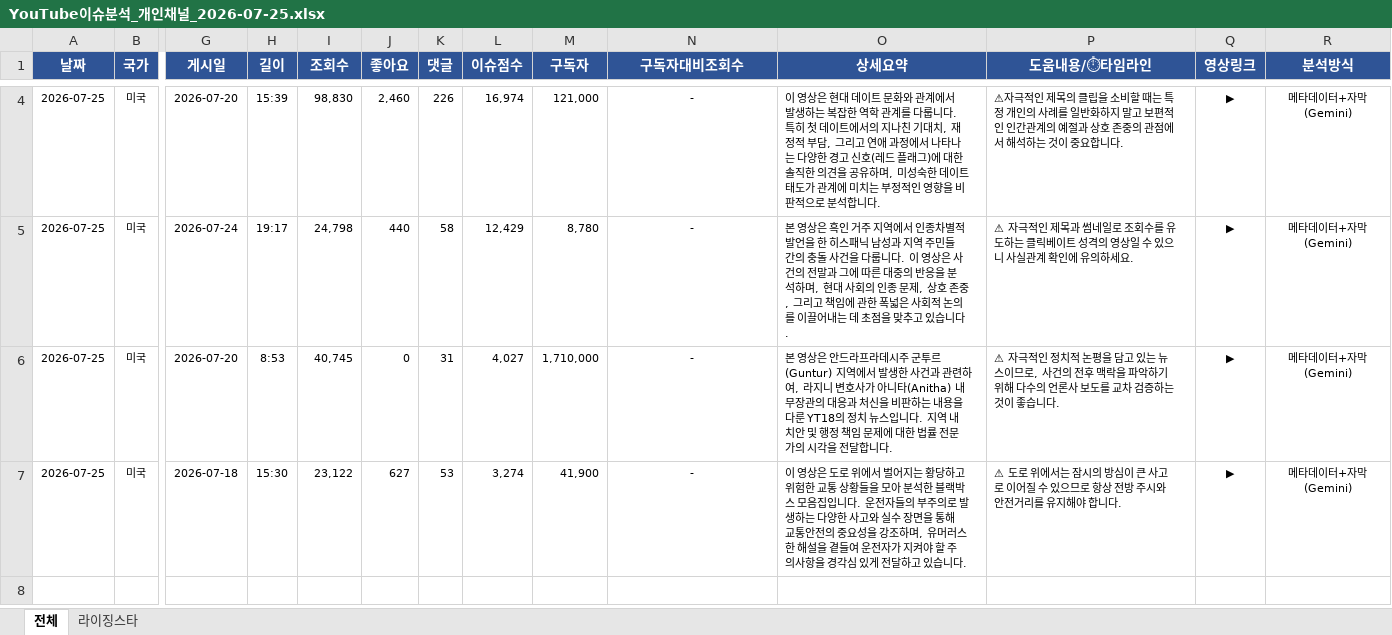
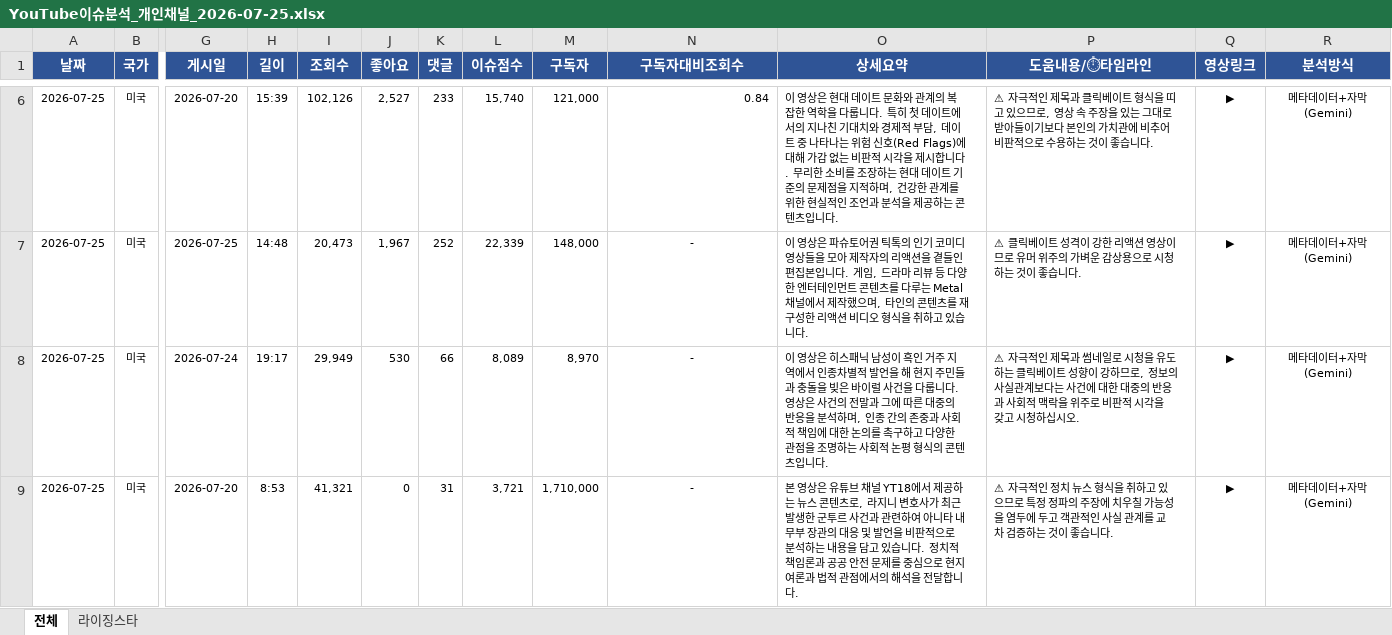
Before and after one commit to shaunkimdev/Hot-youtube-board, an Excel workbook: YouTube이슈분석_개인채널_2026-07-25.xlsx, sheet 전체, drawn as a sheet; only a part is shown, gaps mark what is left out; values as stored, in another font and other column widths than the file's, no borders; removed rows and columns are numbered as before the commit, all else as after; rows hold the shown columns only; the diff covers the shown part only; the diff names each change by its address in the sheet, - before the commit and + after, or states it on an @@ line.

```diff
--- a/YouTube이슈분석_개인채널_2026-07-25.xlsx (sheet 전체)
+++ b/YouTube이슈분석_개인채널_2026-07-25.xlsx (sheet 전체)
-I6 (조회수): 98,830
+I6 (조회수): 102,126
-J6 (좋아요): 2,460
+J6 (좋아요): 2,527
-K6 (댓글): 226
+K6 (댓글): 233
-L6 (이슈점수): 16,974
+L6 (이슈점수): 15,740
-N6 (구독자대비조회수): -
+N6 (구독자대비조회수): 0.84
-N6 alignment: center
+N6 alignment: right
-O6 (상세요약): …와 관계에서 발생하는 복잡한 역학 관계를 다룹니다. 특히 첫 데이트에서의 지나친 기대치, 재정적 부담, 그리고 연애 과정에서 나타나는 다양한 경고 신호(레드 플래그)에 대한 솔직한 의견을 공유하며, 미성숙한 데이트 태도가 관계에 미치는 부정적인 영향을 비판적으로 분석합니다.
+O6 (상세요약): …와 관계의 복잡한 역학을 다룹니다. 특히 첫 데이트에서의 지나친 기대치와 경제적 부담, 데이트 중 나타나는 위험 신호(Red Flags)에 대해 가감 없는 비판적 시각을 제시합니다. 무리한 소비를 조장하는 현대 데이트 기준의 문제점을 지적하며, 건강한 관계를 위한 현실적인 조언과 분석을 제공하는 콘텐츠입니다.
-P6 (도움내용/⏱타임라인): …인 제목의 클립을 소비할 때는 특정 개인의 사례를 일반화하지 말고 보편적인 인간관계의 예절과 상호 존중의 관점에서 해석하는 것이 중요합니다.
+P6 (도움내용/⏱타임라인): …인 제목과 클릭베이트 형식을 띠고 있으므로, 영상 속 주장을 있는 그대로 받아들이기보다 본인의 가치관에 비추어 비판적으로 수용하는 것이 좋습니다.
+row 7: 2026-07-25 | 미국 | 2026-07-25 | 14:48 | 20,473 | 1,967 | 252 | 22,339 | 148,000 | - | 이 영상은 파슈토어권 틱톡의 인기 코미디 영상들을 모아 제작자의 리액션을 곁들인 편집본입니다. 게임, 드라마 리뷰 등 다양한 엔터테인먼트 콘텐츠를 다루는 Metal 채널에서 제작했으며, 타인의 콘텐츠를 재구성한 리액션 비디오 형식을 취하고 있습니다. | ⚠ 클릭베이트 성격이 강한 리액션 영상이므로 유머 위주의 가벼운 감상용으로 시청하는 것이 좋습니다. | ▶ | 메타데이터+자막(Gemini)
-I8 (조회수): 24,798
+I8 (조회수): 29,949
-J8 (좋아요): 440
+J8 (좋아요): 530
-K8 (댓글): 58
+K8 (댓글): 66
-L8 (이슈점수): 12,429
+L8 (이슈점수): 8,089
-M8 (구독자): 8,780
+M8 (구독자): 8,970
-O8 (상세요약): 본 영상은 흑인 거주 지역에서 인종차별적 발언을 한 히스패닉 남성과 지역 주민들 간의 충돌 사건을 다룹니다. 이 영상은 사건의 전말과 그에 따른 대중의 반응을 분석하며, 현대 사회의 인종 문제, 상호 존중, 그리고 책임에 관한 폭넓은 사회적 논의를 이끌어내는 데 초점을 맞추고 있습니다.
+O8 (상세요약): 이 영상은 히스패닉 남성이 흑인 거주 지역에서 인종차별적 발언을 해 현지 주민들과 충돌을 빚은 바이럴 사건을 다룹니다. 영상은 사건의 전말과 그에 따른 대중의 반응을 분석하며, 인종 간의 존중과 사회적 책임에 대한 논의를 촉구하고 다양한 관점을 조명하는 사회적 논평 형식의 콘텐츠입니다.
-P8 (도움내용/⏱타임라인): …네일로 조회수를 유도하는 클릭베이트 성격의 영상일 수 있으니 사실관계 확인에 유의하세요.
+P8 (도움내용/⏱타임라인): …네일로 시청을 유도하는 클릭베이트 성향이 강하므로, 정보의 사실관계보다는 사건에 대한 대중의 반응과 사회적 맥락을 위주로 비판적 시각을 갖고 시청하십시오.
-I9 (조회수): 40,745
+I9 (조회수): 41,321
-L9 (이슈점수): 4,027
+L9 (이슈점수): 3,721
-O9 (상세요약): …영상은 안드라프라데시주 군투르(Guntur) 지역에서 발생한 사건과 관련하여, 라지니 변호사가 아니타(Anitha) 내무장관의 대응과 처신을 비판하는 내용을 다룬 YT18의 정치 뉴스입니다. 지역 내 치안 및 행정 책임 문제에 대한 법률 전문가의 시각을 전달…
+O9 (상세요약): …영상은 유튜브 채널 YT18에서 제공하는 뉴스 콘텐츠로, 라지니 변호사가 최근 발생한 군투르 사건과 관련하여 아니타 내무부 장관의 대응 및 발언을 비판적으로 분석하는 내용을 담고 있습니다. 정치적 책임론과 공공 안전 문제를 중심으로 현지 여론과 법적 관점에서의 해석을 전달…
-P9 (도움내용/⏱타임라인): …인 정치적 논평을 담고 있는 뉴스이므로, 사건의 전후 맥락을 파악하기 위해 다수의 언론사 보도를 교차…
+P9 (도움내용/⏱타임라인): …인 정치 뉴스 형식을 취하고 있으므로 특정 정파의 주장에 치우칠 가능성을 염두에 두고 객관적인 사실 관계를 교차…
-row 7: 2026-07-25 | 미국 | 2026-07-18 | 15:30 | 23,122 | 627 | 53 | 3,274 | 41,900 | - | 이 영상은 도로 위에서 벌어지는 황당하고 위험한 교통 상황들을 모아 분석한 블랙박스 모음집입니다. 운전자들의 부주의로 발생하는 다양한 사고와 실수 장면을 통해 교통안전의 중요성을 강조하며, 유머러스한 해설을 곁들여 운전자가 지켜야 할 주의사항을 경각심 있게 전달하고 있습니다. | ⚠ 도로 위에서는 잠시의 방심이 큰 사고로 이어질 수 있으므로 항상 전방 주시와 안전거리를 유지해야 합니다. | ▶ | 메타데이터+자막(Gemini)
```
Also changed, not shown: 2 added rows and 24 edited cells elsewhere in this sheet, sheet 라이징스타, 3 other files.
